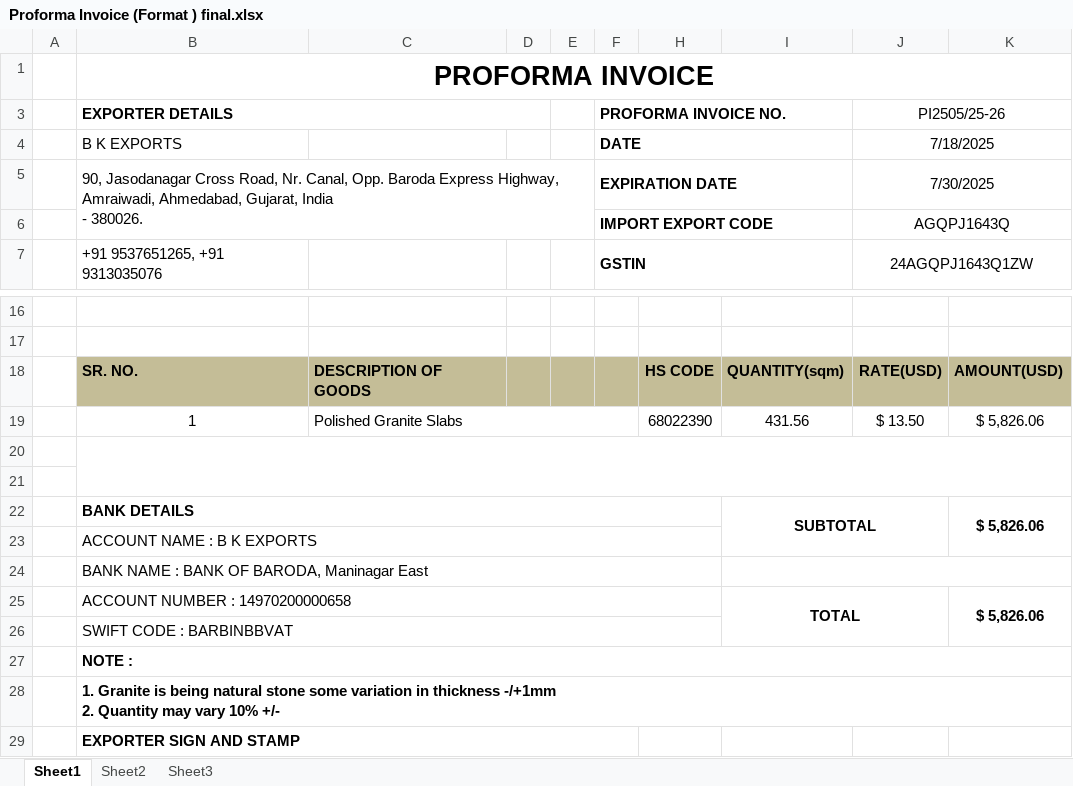
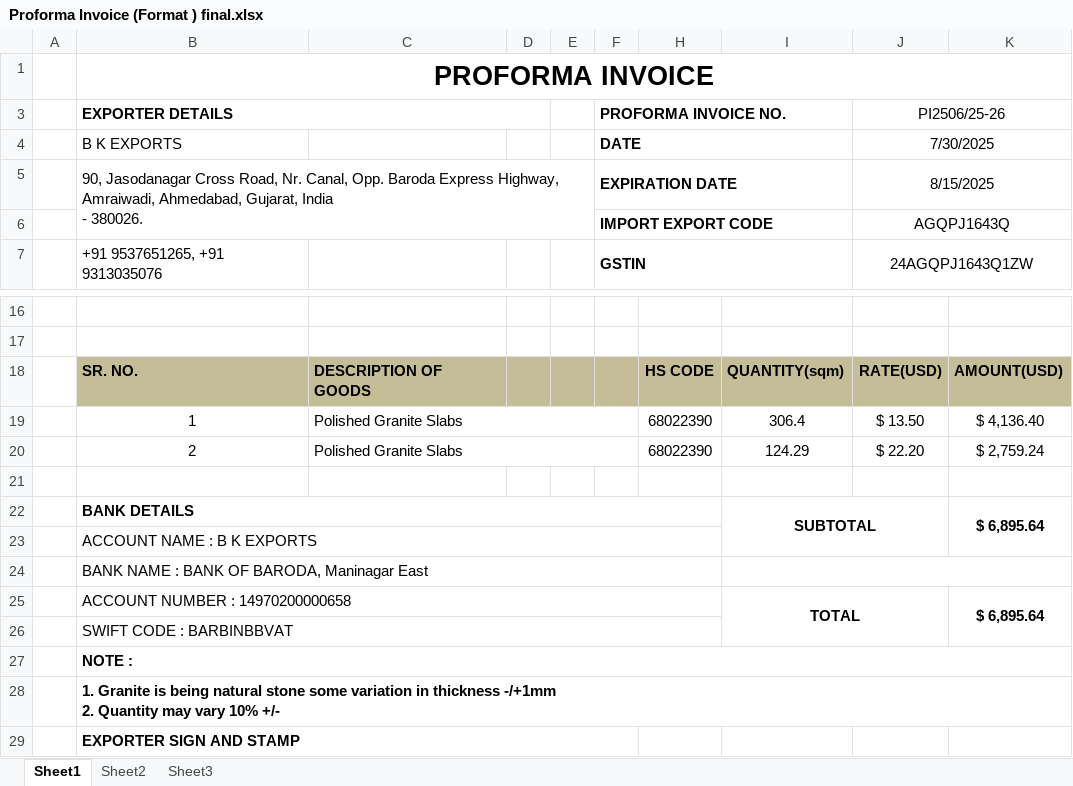
Before and after one commit to Bkexports/invoices, an Excel workbook: 25-26/proforma Invoice/Proforma Invoice (Format ) final.xlsx, sheet Sheet1, drawn as a sheet; only a part is shown, gaps mark what is left out; values as stored, in another font and other column widths than the file's, no borders; charts and pictures not drawn; removed rows and columns are numbered as before the commit, all else as after; the diff names each change by its address in the sheet, - before the commit and + after, or states it on an @@ line.

```diff
--- a/25-26/proforma Invoice/Proforma Invoice (Format ) final.xlsx (sheet Sheet1)
+++ b/25-26/proforma Invoice/Proforma Invoice (Format ) final.xlsx (sheet Sheet1)
-J3: PI2505/25-26
+J3: PI2506/25-26
-J4 (PI2506/25-26): 7/18/2025
+J4 (PI2506/25-26): 7/30/2025
-J5 (PI2506/25-26): 7/30/2025
+J5 (PI2506/25-26): 8/15/2025
-I19: 431.56
+I19: 306.4
-K19: $ 5,826.06
+K19: $ 4,136.40
+row 20:  | 2 | Polished Granite Slabs |  |  |  | 68022390 | 124.29 | $ 22.20 | $ 2,759.24
-B20:K21 merged
-row 21: (empty)
-K22: $ 5,826.06
+K22: $ 6,895.64
-K25: $ 5,826.06
+K25: $ 6,895.64
```
Also changed, not shown: 21 other files.
